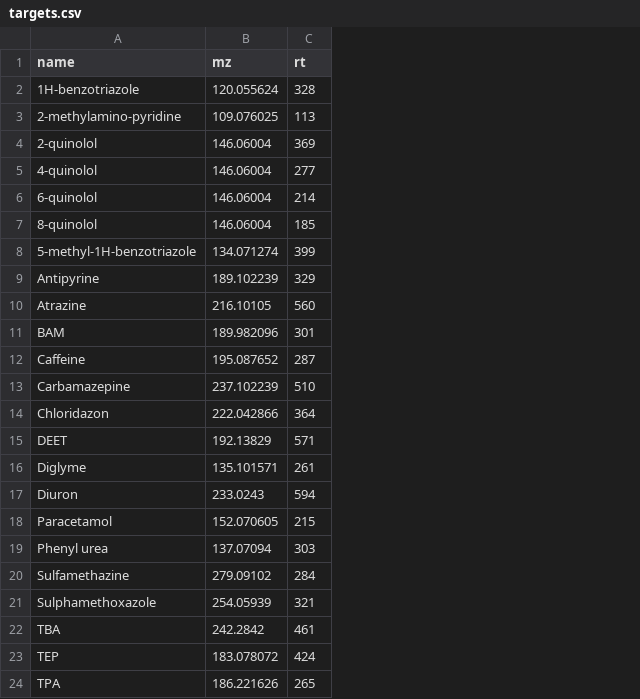
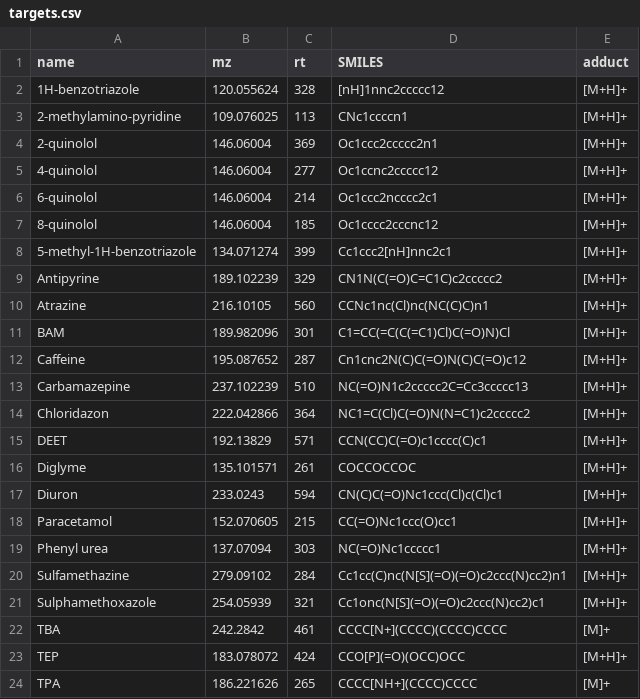
Before and after one commit to rickhelmus/patRoonData, a CSV file: data-raw/targets.csv, drawn as a sheet; the diff names each change by its address in the sheet, - before the commit and + after, or states it on an @@ line.

Commit message:
inclusion of SMILES

```diff
--- a/data-raw/targets.csv
+++ b/data-raw/targets.csv
+column D (SMILES), rows 2-24: [nH]1nnc2ccccc12 | CNc1ccccn1 | Oc1ccc2ccccc2n1 | Oc1ccnc2ccccc12 | Oc1ccc2ncccc2c1 | Oc1cccc2cccnc12 | Cc1ccc2[nH]nnc2c1 | CN1N(C(=O)C=C1C)c2ccccc2 | CCNc1nc(Cl)nc(NC(C)C)n1 | C1=CC(=C(C(=C1)Cl)C(=O)N)Cl | Cn1cnc2N(C)C(=O)N(C)C(=O)c12 | NC(=O)N1c2ccccc2C=Cc3ccccc13 | NC1=C(Cl)C(=O)N(N=C1)c2ccccc2 | CCN(CC)C(=O)c1cccc(C)c1 | COCCOCCOC | CN(C)C(=O)Nc1ccc(Cl)c(Cl)c1 | CC(=O)Nc1ccc(O)cc1 | NC(=O)Nc1ccccc1 | Cc1cc(C)nc(N[S](=O)(=O)c2ccc(N)cc2)n1 | Cc1onc(N[S](=O)(=O)c2ccc(N)cc2)c1 | CCCC[N+](CCCC)(CCCC)CCCC | CCO[P](=O)(OCC)OCC | CCCC[NH+](CCCC)CCCC
+column E (adduct), rows 2-24: [M+H]+ | [M+H]+ | [M+H]+ | [M+H]+ | [M+H]+ | [M+H]+ | [M+H]+ | [M+H]+ | [M+H]+ | [M+H]+ | [M+H]+ | [M+H]+ | [M+H]+ | [M+H]+ | [M+H]+ | [M+H]+ | [M+H]+ | [M+H]+ | [M+H]+ | [M+H]+ | [M]+ | [M+H]+ | [M]+
```
Also changed, not shown: 1 other file.
